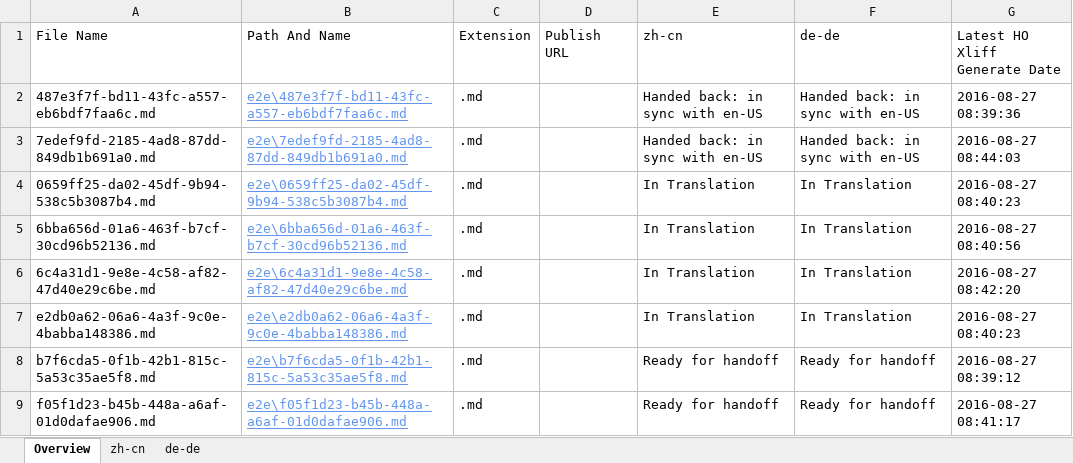
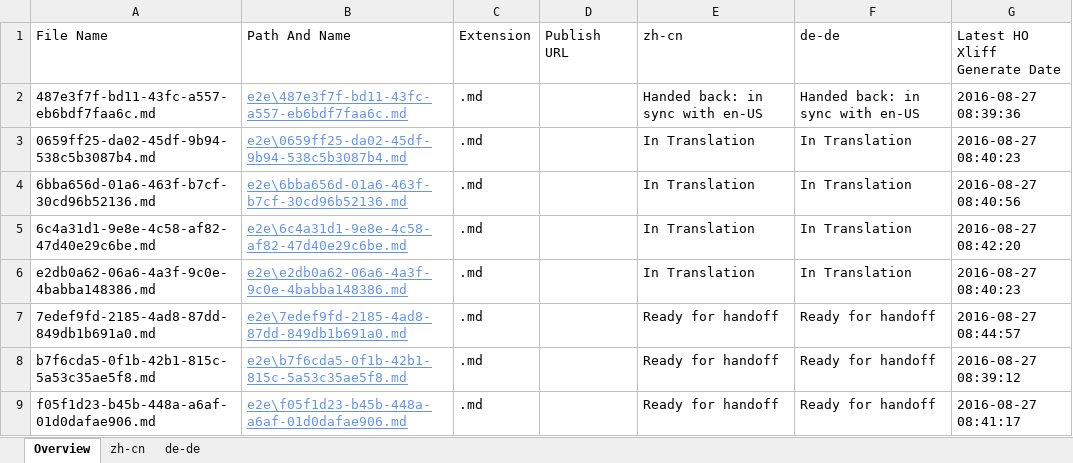
Before and after one commit to OpenLocalizationTestOrg/ol-test0-handback, an Excel workbook: ol-handback/OpenLocalizationTestOrg/ol-test0/ci/localization-status.xlsx, sheet Overview, drawn as a sheet; values as stored, in another font and other column widths than the file's, no borders; table styles not drawn; removed rows and columns are numbered as before the commit, all else as after; the diff names each change by its address in the sheet, - before the commit and + after, or states it on an @@ line.

Commit message:
Generate Report for Handoff

```diff
--- a/ol-handback/OpenLocalizationTestOrg/ol-test0/ci/localization-status.xlsx (sheet Overview)
+++ b/ol-handback/OpenLocalizationTestOrg/ol-test0/ci/localization-status.xlsx (sheet Overview)
-row 3: 7edef9fd-2185-4ad8-87dd-849db1b691a0.md | e2e\7edef9fd-2185-4ad8-87dd-849db1b691a0.md | .md |  | Handed back: in sync with en-US | Handed back: in sync with en-US | 2016-08-27 08:44:03
+row 7: 7edef9fd-2185-4ad8-87dd-849db1b691a0.md | e2e\7edef9fd-2185-4ad8-87dd-849db1b691a0.md | .md |  | Ready for handoff | Ready for handoff | 2016-08-27 08:44:57
```
Also changed, not shown: sheet zh-cn, sheet de-de.
